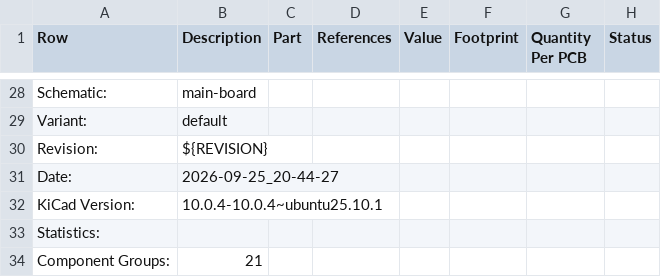
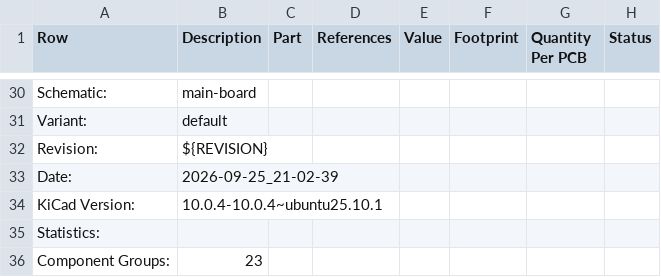
Before and after one commit to ordu1453/Perde, a CSV file: latest/Fabrication/Assembly/main-board-bom.csv, drawn as a sheet; only a part is shown, gaps mark what is left out; addresses are those after the commit; the diff covers the shown part only; the diff names each change by its address in the sheet, - before the commit and + after, or states it on an @@ line.

```diff
--- a/latest/Fabrication/Assembly/main-board-bom.csv
+++ b/latest/Fabrication/Assembly/main-board-bom.csv
-B33 (Description): 2026-09-25_20-44-27
+B33 (Description): 2026-09-25_21-02-39
-B36 (Description): 21
+B36 (Description): 23
```
Also changed, not shown: 2 added rows, 3 edited cells and row numbers in column A elsewhere in this file, latest/Fabrication/Assembly/main-board-top_pos.csv, latest/JLCPCB/main-board_cpl_jlc.csv, 20 other files.
